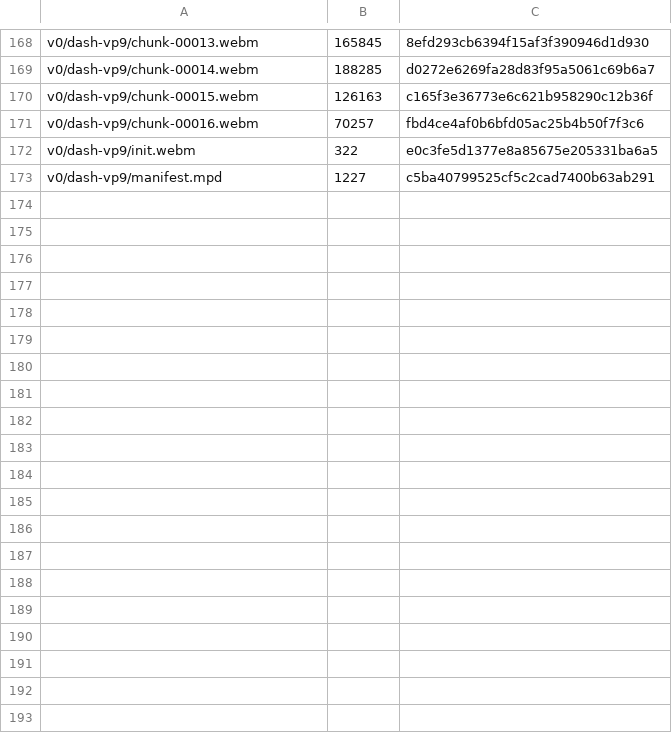
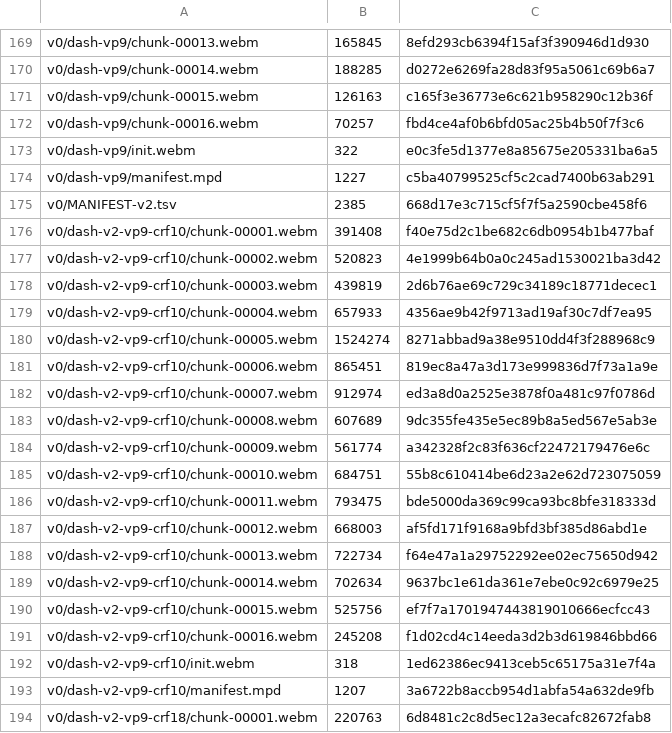
Before and after one commit to leoIglesias-hash/vgen, a TSV file: deploy/asciline-player/MANIFEST.tsv, drawn as a sheet; only a part is shown, gaps mark what is left out; the diff covers the shown part only; the diff names each change by its address in the sheet, - before the commit and + after, or states it on an @@ line.

```diff
--- a/deploy/asciline-player/MANIFEST.tsv
+++ b/deploy/asciline-player/MANIFEST.tsv
+row 175: v0/MANIFEST-v2.tsv | 2385 | 668d17e3c715cf5f7f5a2590cbe458f6
+row 176: v0/dash-v2-vp9-crf10/chunk-00001.webm | 391408 | f40e75d2c1be682c6db0954b1b477baf
+row 177: v0/dash-v2-vp9-crf10/chunk-00002.webm | 520823 | 4e1999b64b0a0c245ad1530021ba3d42
+row 178: v0/dash-v2-vp9-crf10/chunk-00003.webm | 439819 | 2d6b76ae69c729c34189c18771decec1
+row 179: v0/dash-v2-vp9-crf10/chunk-00004.webm | 657933 | 4356ae9b42f9713ad19af30c7df7ea95
+row 180: v0/dash-v2-vp9-crf10/chunk-00005.webm | 1524274 | 8271abbad9a38e9510dd4f3f288968c9
+row 181: v0/dash-v2-vp9-crf10/chunk-00006.webm | 865451 | 819ec8a47a3d173e999836d7f73a1a9e
+row 182: v0/dash-v2-vp9-crf10/chunk-00007.webm | 912974 | ed3a8d0a2525e3878f0a481c97f0786d
+row 183: v0/dash-v2-vp9-crf10/chunk-00008.webm | 607689 | 9dc355fe435e5ec89b8a5ed567e5ab3e
+row 184: v0/dash-v2-vp9-crf10/chunk-00009.webm | 561774 | a342328f2c83f636cf22472179476e6c
+row 185: v0/dash-v2-vp9-crf10/chunk-00010.webm | 684751 | 55b8c610414be6d23a2e62d723075059
+row 186: v0/dash-v2-vp9-crf10/chunk-00011.webm | 793475 | bde5000da369c99ca93bc8bfe318333d
+row 187: v0/dash-v2-vp9-crf10/chunk-00012.webm | 668003 | af5fd171f9168a9bfd3bf385d86abd1e
+row 188: v0/dash-v2-vp9-crf10/chunk-00013.webm | 722734 | f64e47a1a29752292ee02ec75650d942
+row 189: v0/dash-v2-vp9-crf10/chunk-00014.webm | 702634 | 9637bc1e61da361e7ebe0c92c6979e25
+row 190: v0/dash-v2-vp9-crf10/chunk-00015.webm | 525756 | ef7f7a1701947443819010666ecfcc43
+row 191: v0/dash-v2-vp9-crf10/chunk-00016.webm | 245208 | f1d02cd4c14eeda3d2b3d619846bbd66
+row 192: v0/dash-v2-vp9-crf10/init.webm | 318 | 1ed62386ec9413ceb5c65175a31e7f4a
+row 193: v0/dash-v2-vp9-crf10/manifest.mpd | 1207 | 3a6722b8accb954d1abfa54a632de9fb
+row 194: v0/dash-v2-vp9-crf18/chunk-00001.webm | 220763 | 6d8481c2c8d5ec12a3ecafc82672fab8
```
Also changed, not shown: 22 added rows and 2 edited cells elsewhere in this file, 4 other files.
